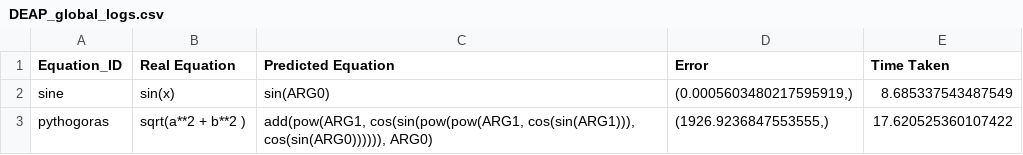
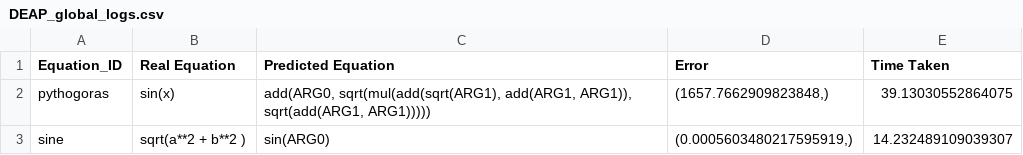
Before and after one commit to DhananjayAshok/LGGA, a CSV file: DEAP_data/DEAP_global_logs.csv, drawn as a sheet.

```diff
--- a/DEAP_data/DEAP_global_logs.csv
+++ b/DEAP_data/DEAP_global_logs.csv
@@ -1,3 +1,3 @@
 Equation_ID,Real Equation,Predicted Equation,Error,Time Taken
-sine,sin(x),sin(ARG0),"(0.0005603480217595919,)",8.685337543487549
-pythogoras,sqrt(a**2 + b**2 ),"add(pow(ARG1, cos(sin(pow(pow(ARG1, cos(sin(ARG1))), cos(sin(ARG0)))))), ARG0)","(1926.9236847553555,)",17.620525360107422
+pythogoras,sin(x),"add(ARG0, sqrt(mul(add(sqrt(ARG1), add(ARG1, ARG1)), sqrt(add(ARG1, ARG1)))))","(1657.7662909823848,)",39.13030552864075
+sine,sqrt(a**2 + b**2 ),sin(ARG0),"(0.0005603480217595919,)",14.232489109039307
```
Also changed, not shown: DEAP_data/DEAP_logs-13-2.csv, 2 other files.
